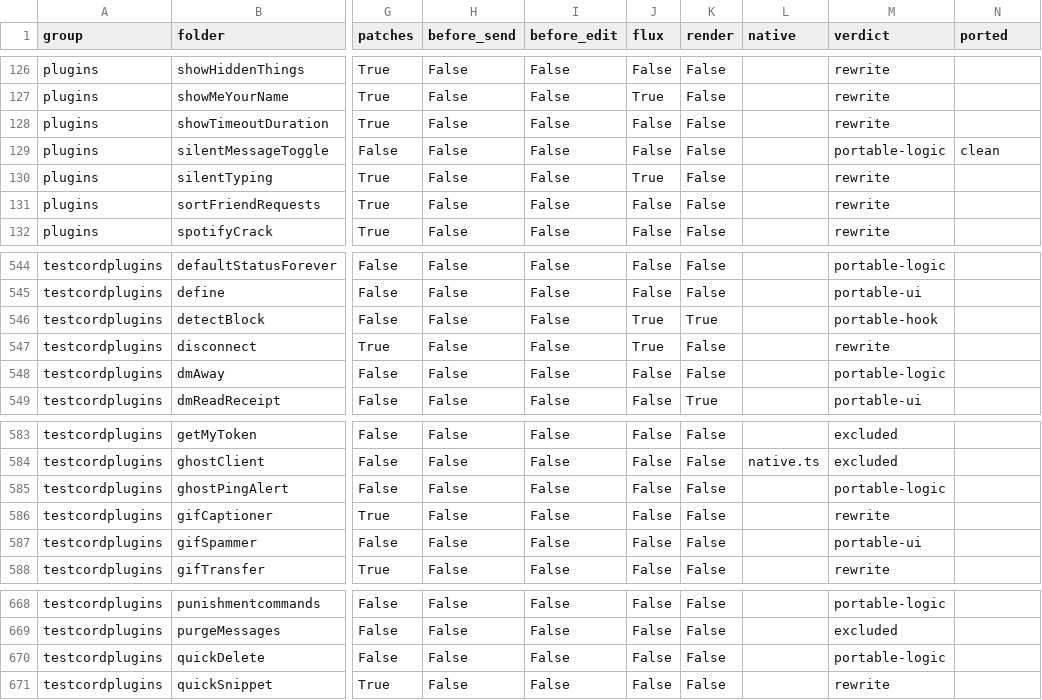
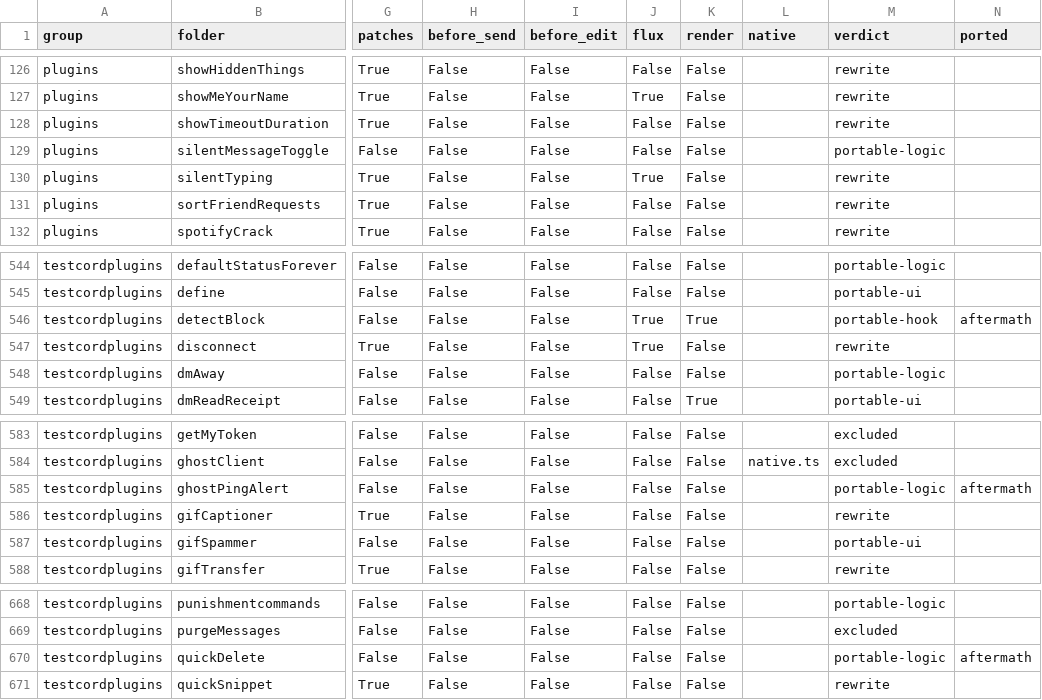
Before and after one commit to x2b1/tesktop-rust, a CSV file: docs/testcord-inventory.csv, drawn as a sheet; only a part is shown, gaps mark what is left out; the diff names each change by its address in the sheet, - before the commit and + after, or states it on an @@ line.

Commit message:
feat(plugins): composer buttons, a searchable list, and one port taken back out
Three fixes to what you found, and the seam behind them.

Chat bar buttons now exist. A port can offer one button in the composer's own
row, next to the attach button, which is where the original puts them, and a
toggle shows its own state. Ingtoninator and TalkInReverse carry theirs. The
list is rebuilt when the enabled set changes rather than every frame, and the
press is answered by the registry, so a port never handles a click itself.

The plugin list on the settings page takes a search and an order. The search
matches the name, the id, the description, the author and the tags, and the
order is build order, name, author, or the ones that are on first. The order is
only rebuilt when the search or the sort changes.

MessageLogger's record is now on the page itself, in a bounded tail, rather
than only on the clipboard, and a message of your own is recorded from the send
result so the record is whole where the service does not echo it back. The echo
is not logged twice.

SilentMessageToggle is gone. The service removed silent messages years ago, so
prefixing `@silent ` does not silence anything; a faithful port of a removed
feature is not a compatible one. It is written up under the ports that were
removed rather than left off by default.

Two more seams while I was in there: a port can name a service action for the
app to carry out, and it is told what became of a send.

Verified: cargo test -p tesktop-plugins (233), cargo test -p ui --lib (396),
focused clippy clean on both, cargo check -p serein, cargo fmt clean.

```diff
--- a/docs/testcord-inventory.csv
+++ b/docs/testcord-inventory.csv
-N129 (ported): clean
+N129 (ported): (empty)
-N546 (ported): (empty)
+N546 (ported): aftermath
-N585 (ported): (empty)
+N585 (ported): aftermath
-N670 (ported): (empty)
+N670 (ported): aftermath
```
Also changed, not shown: 10 other files.
